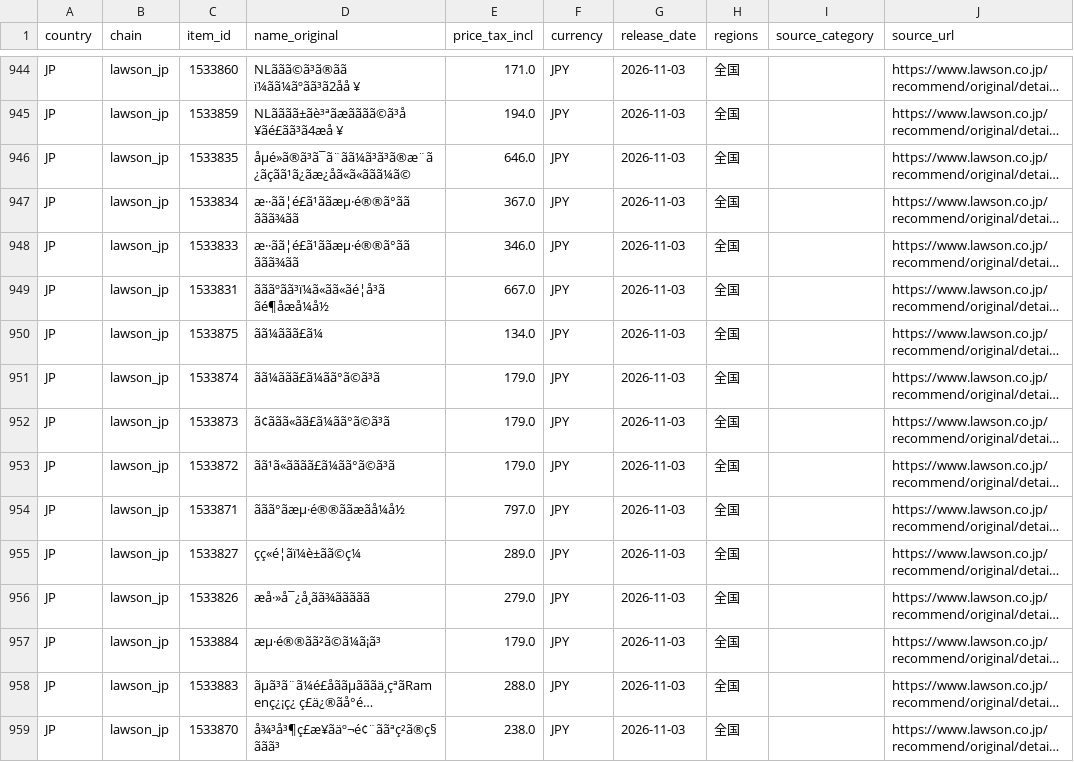
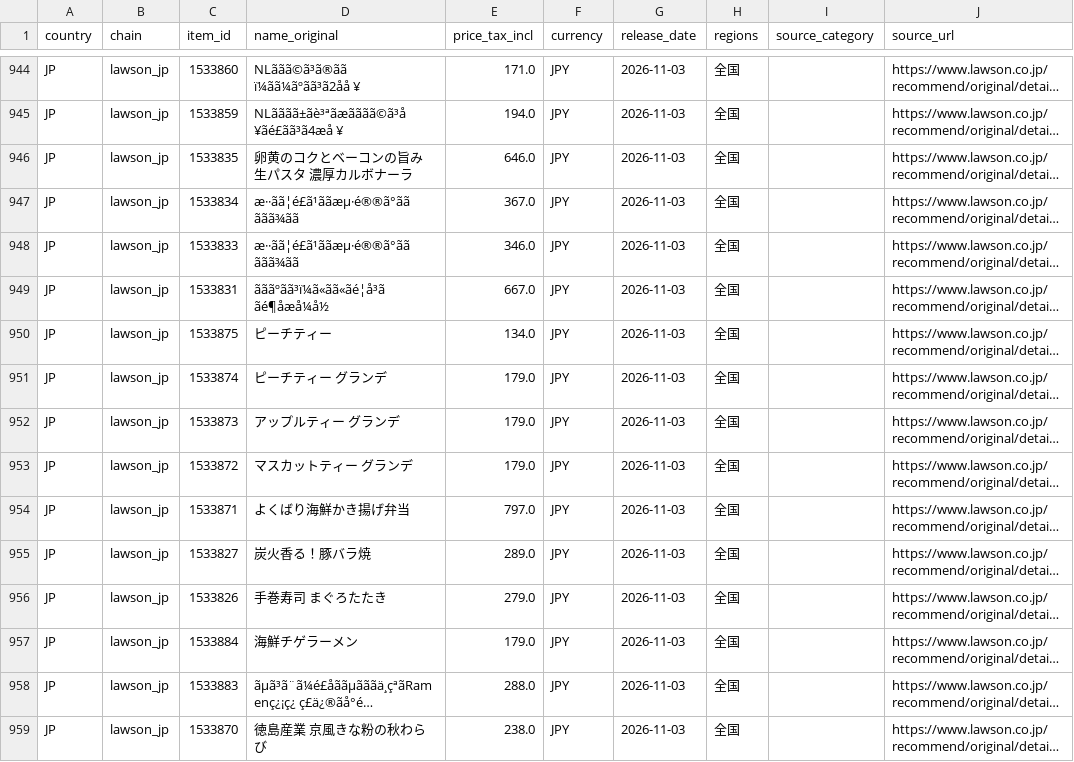
Before and after one commit to wallacezheng/CVS_report, a CSV file: data/raw/2026-11-02.csv, drawn as a sheet; only a part is shown, gaps mark what is left out; long unchanged cells end in …; the diff covers the shown part only; the diff names each change by its address in the sheet, - before the commit and + after, or states it on an @@ line.

```diff
--- a/data/raw/2026-11-02.csv
+++ b/data/raw/2026-11-02.csv
-D946 (name_original): åµé»ã®ã³ã¯ã¨ãã¼ã³ã³ã®æ¨ã¿ãçãã¹ã¿ãæ¿åã«ã«ããã¼ã©
+D946 (name_original): 卵黄のコクとベーコンの旨み 生パスタ 濃厚カルボナーラ
-D950 (name_original): ãã¼ããã£ã¼
+D950 (name_original): ピーチティー
-D951 (name_original): ãã¼ããã£ã¼ãã°ã©ã³ã
+D951 (name_original): ピーチティー グランデ
-D952 (name_original): ã¢ããã«ãã£ã¼ãã°ã©ã³ã
+D952 (name_original): アップルティー グランデ
-D953 (name_original): ãã¹ã«ãããã£ã¼ãã°ã©ã³ã
+D953 (name_original): マスカットティー グランデ
-D954 (name_original): ããã°ãæµ·é®®ããæãå¼å½
+D954 (name_original): よくばり海鮮かき揚げ弁当
-D955 (name_original): çç«é¦ãï¼è±ãã©ç¼
+D955 (name_original): 炭火香る！豚バラ焼
-D956 (name_original): æå·»å¯¿å¸ãã¾ããããã
+D956 (name_original): 手巻寿司 まぐろたたき
-D957 (name_original): æµ·é®®ãã²ã©ã¼ã¡ã³
+D957 (name_original): 海鮮チゲラーメン
-D959 (name_original): å¾³å³¶ç£æ¥ãäº¬é¢¨ããªç²ã®ç§ããã³
+D959 (name_original): 徳島産業 京風きな粉の秋わらび
```
Also changed, not shown: 91 edited cells elsewhere in this file, data/review_queue.csv, 4 other files.
